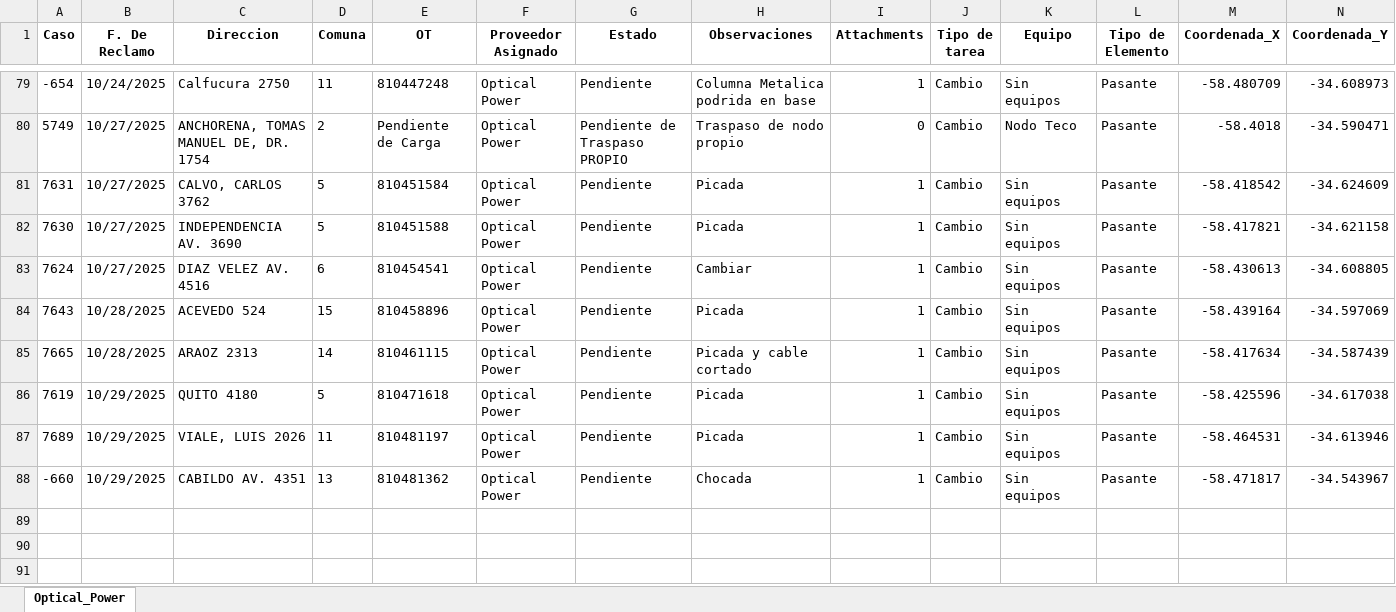
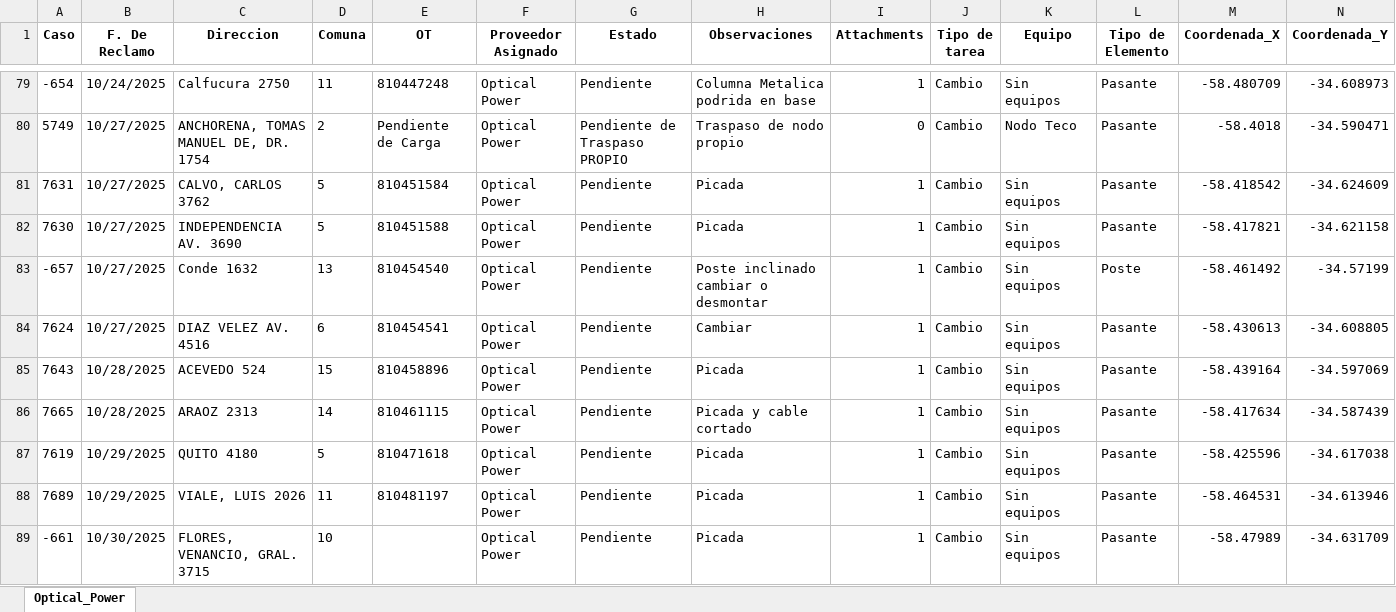
Before and after one commit to gestiondereclamosteco/opticalpower, an Excel workbook: mapa_interactivo_Optical_Power.xlsx, sheet Optical_Power, drawn as a sheet; only a part is shown, gaps mark what is left out; values as stored, in another font and other column widths than the file's, no borders; removed rows and columns are numbered as before the commit, all else as after; rows hold the shown columns only; the diff names each change by its address in the sheet, - before the commit and + after, or states it on an @@ line.

Commit message:
Actualizacion automatica del mapa (2025-10-30 11:51:58)

```diff
--- a/mapa_interactivo_Optical_Power.xlsx (sheet Optical_Power)
+++ b/mapa_interactivo_Optical_Power.xlsx (sheet Optical_Power)
+row 83: -657 | 10/27/2025 | Conde 1632 | 13 | 810454540 | Optical Power | Pendiente | Poste inclinado cambiar o desmontar | 1 | Cambio | Sin equipos | Poste | -58.461492 | -34.57199
-row 88: -660 | 10/29/2025 | CABILDO AV. 4351 | 13 | 810481362 | Optical Power | Pendiente | Chocada | 1 | Cambio | Sin equipos | Pasante | -58.471817 | -34.543967
+row 89: -661 | 10/30/2025 | FLORES, VENANCIO, GRAL. 3715 | 10 |  | Optical Power | Pendiente | Picada | 1 | Cambio | Sin equipos | Pasante | -58.47989 | -34.631709
```
Also changed, not shown: 1 other file.
